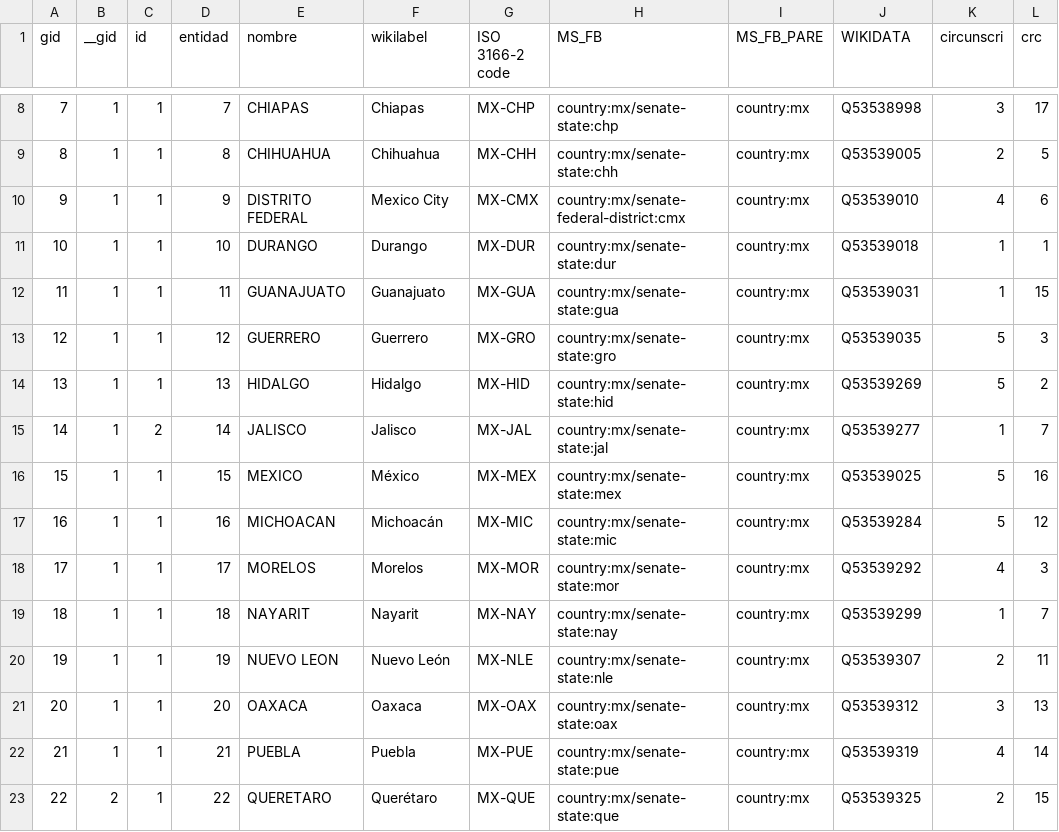
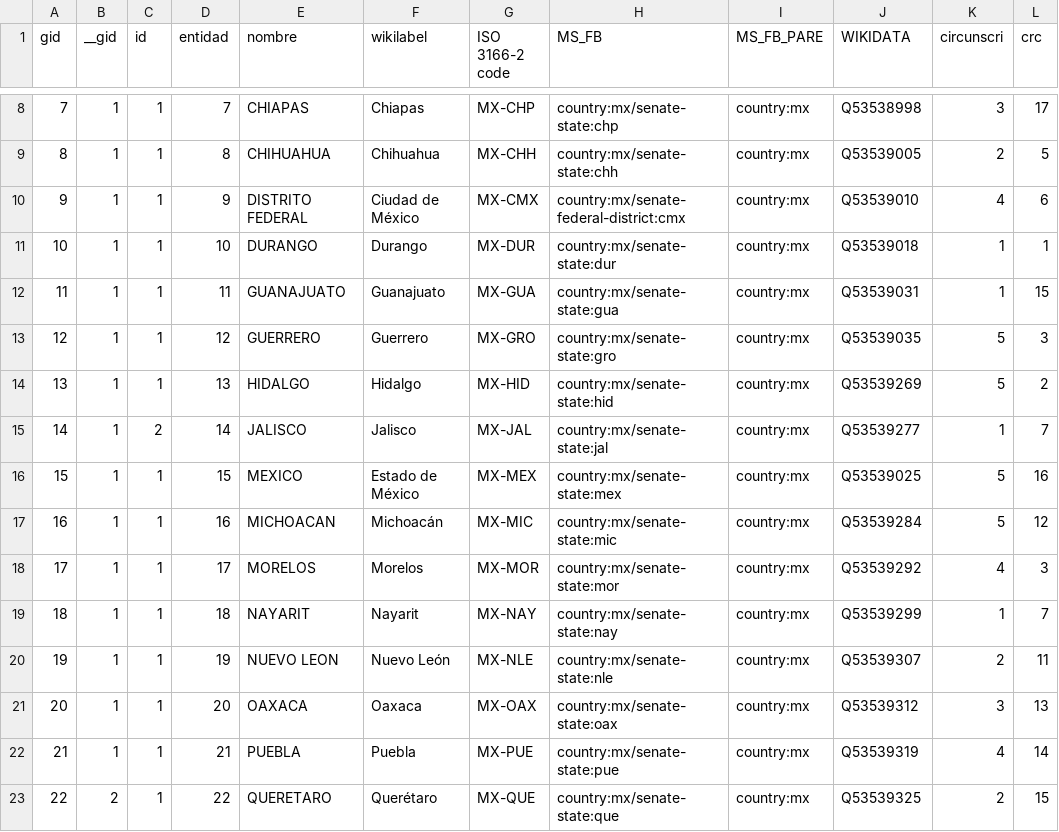
Before and after one commit to everypolitician/proto-commons-mexico, a CSV file: boundaries/build/senate/senate.csv, drawn as a sheet; only a part is shown, gaps mark what is left out; the diff names each change by its address in the sheet, - before the commit and + after, or states it on an @@ line.

Commit message:
senate.csv: switch the 'wikilabel' column to use the Spanish labels

```diff
--- a/boundaries/build/senate/senate.csv
+++ b/boundaries/build/senate/senate.csv
-F10 (wikilabel): Mexico City
+F10 (wikilabel): Ciudad de México
-F16 (wikilabel): México
+F16 (wikilabel): Estado de México
```
